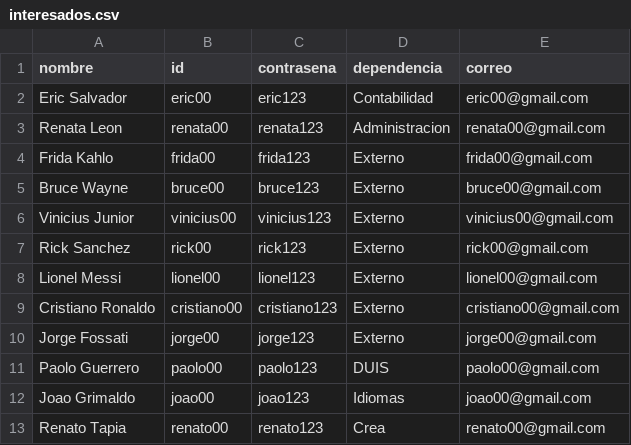
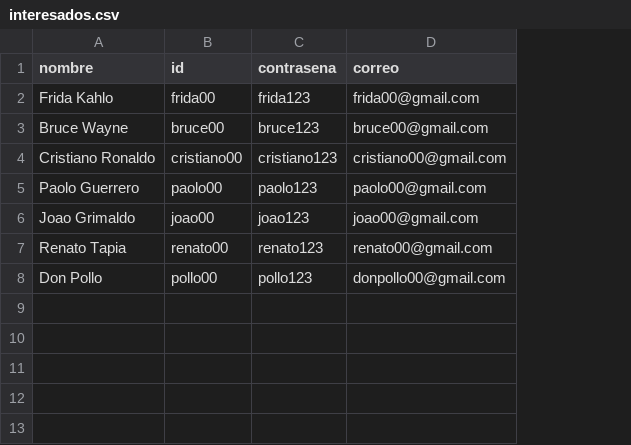
Before and after one commit to marcv00/EDAPROYECTO, a CSV file: src/datos/interesados.csv, drawn as a sheet; removed rows and columns are numbered as before the commit, all else as after; the diff names each change by its address in the sheet, - before the commit and + after, or states it on an @@ line.

```diff
--- a/src/datos/interesados.csv
+++ b/src/datos/interesados.csv
-column D (dependencia), rows 4-5: Externo | Externo; row 9: Externo; rows 11-13: DUIS | Idiomas | Crea
-row 2: Eric Salvador | eric00 | eric123 | Contabilidad | eric00@gmail.com
-row 3: Renata Leon | renata00 | renata123 | Administracion | renata00@gmail.com
-row 6: Vinicius Junior | vinicius00 | vinicius123 | Externo | vinicius00@gmail.com
-row 7: Rick Sanchez | rick00 | rick123 | Externo | rick00@gmail.com
-row 8: Lionel Messi | lionel00 | lionel123 | Externo | lionel00@gmail.com
-row 10: Jorge Fossati | jorge00 | jorge123 | Externo | jorge00@gmail.com
+row 8: Don Pollo | pollo00 | pollo123 | donpollo00@gmail.com
```
Also changed, not shown: 7 other files.
